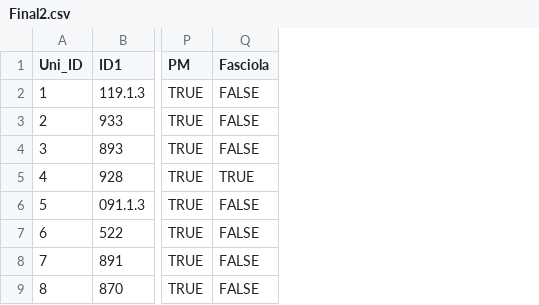
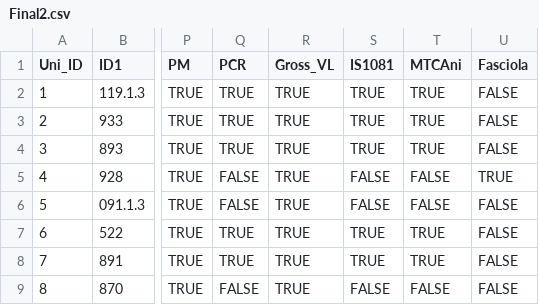
Before and after one commit to afromsa/bTBDiagnosticTestsPerformanceMeasures, a CSV file: Final2.csv, drawn as a sheet; only a part is shown, gaps mark what is left out; the diff names each change by its address in the sheet, - before the commit and + after, or states it on an @@ line.

```diff
--- a/Final2.csv
+++ b/Final2.csv
+column Q (PCR), rows 2-9: TRUE | TRUE | TRUE | FALSE | FALSE | TRUE | TRUE | FALSE
+column R (Gross_VL), rows 2-9: all TRUE
+column S (IS1081), rows 2-9: TRUE | TRUE | TRUE | FALSE | FALSE | TRUE | TRUE | FALSE
+column T (MTCAni), rows 2-9: TRUE | TRUE | TRUE | FALSE | FALSE | TRUE | TRUE | FALSE
```
Also changed, not shown: 1 other file.
